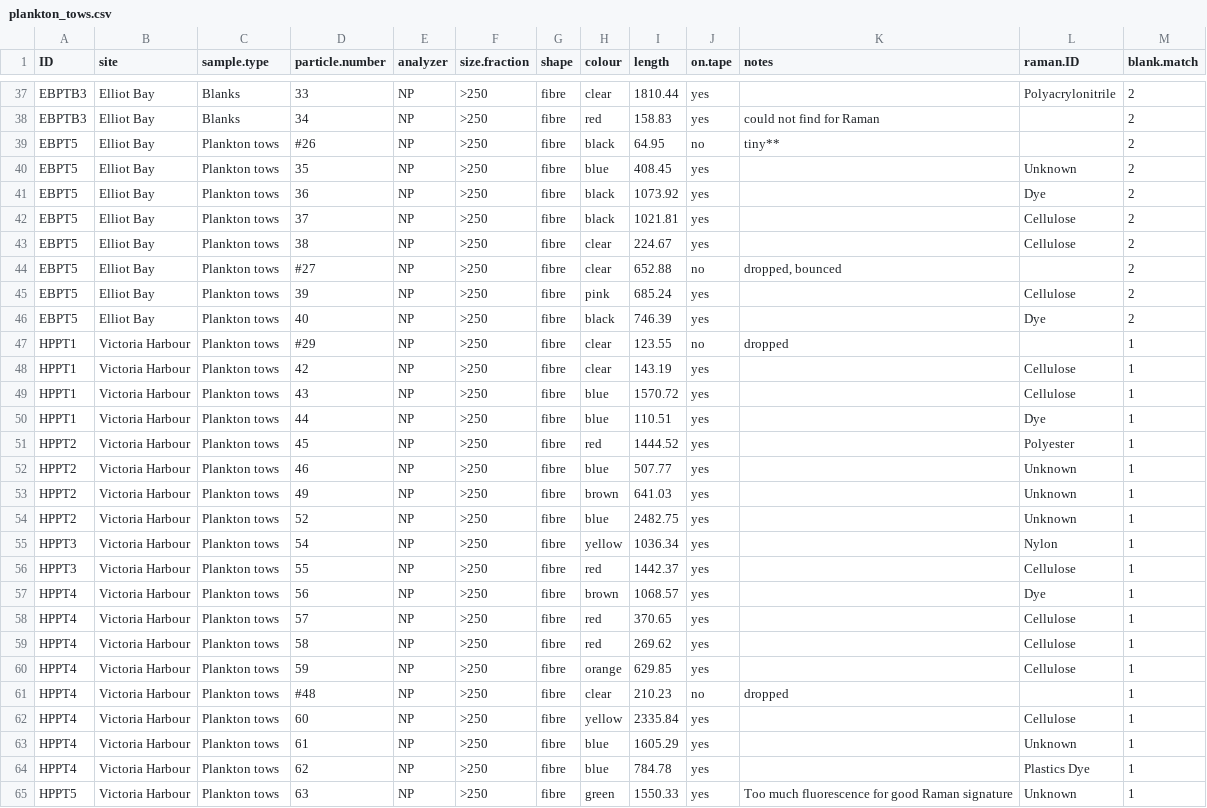
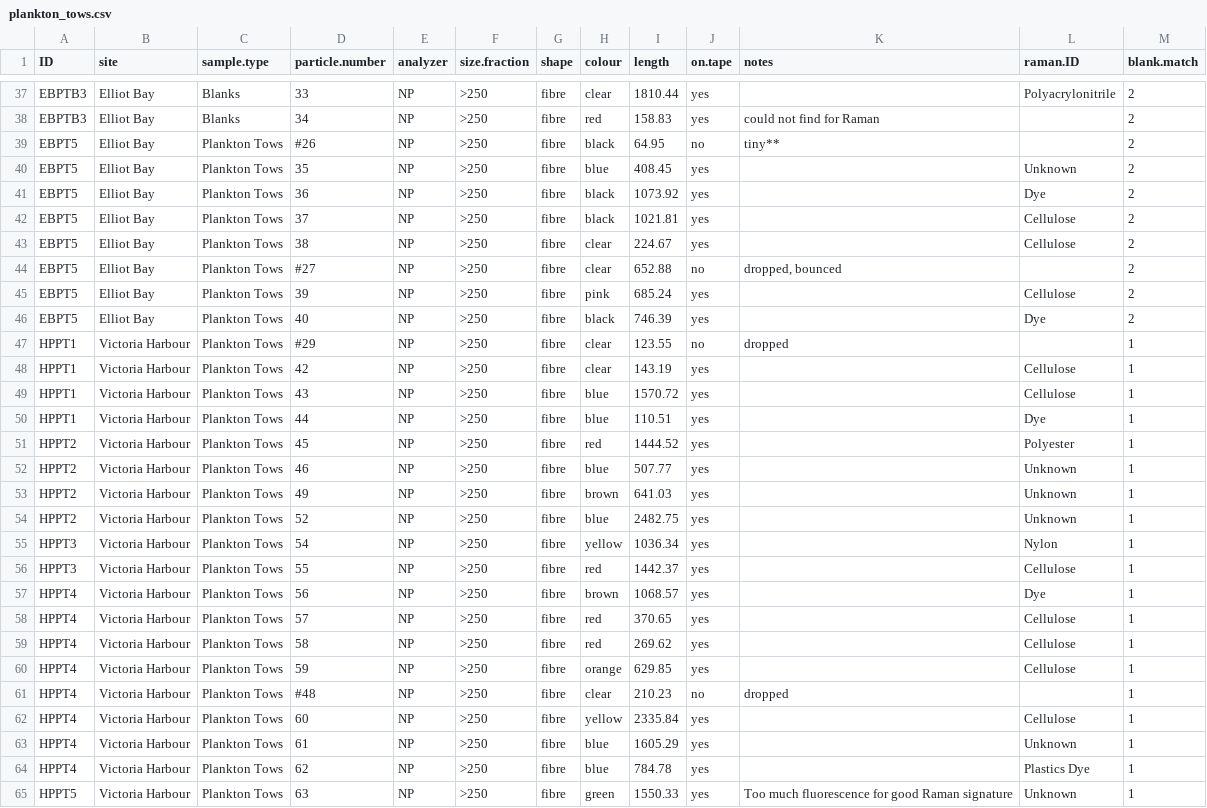
Before and after one commit to GCov/Covernton_et_al_2021_MPs_and_food_webs, a CSV file: plankton_tows.csv, drawn as a sheet; only a part is shown, gaps mark what is left out; the diff covers the shown part only.

```diff
--- a/plankton_tows.csv
+++ b/plankton_tows.csv
@@ -38,28 +38,28 @@ EBPTB3,Elliot Bay,Blanks,33,NP,>250,fibre,clear,1810.44,yes,,Polyacrylonitrile,2
 EBPTB3,Elliot Bay,Blanks,34,NP,>250,fibre,red,158.83,yes,could not find for Raman,,2
-EBPT5,Elliot Bay,Plankton tows,#26,NP,>250,fibre,black,64.95,no,tiny**,,2
-EBPT5,Elliot Bay,Plankton tows,35,NP,>250,fibre,blue,408.45,yes,,Unknown,2
-EBPT5,Elliot Bay,Plankton tows,36,NP,>250,fibre,black,1073.92,yes,,Dye,2
-EBPT5,Elliot Bay,Plankton tows,37,NP,>250,fibre,black,1021.81,yes,,Cellulose,2
-EBPT5,Elliot Bay,Plankton tows,38,NP,>250,fibre,clear,224.67,yes,,Cellulose,2
-EBPT5,Elliot Bay,Plankton tows,#27,NP,>250,fibre,clear,652.88,no,"dropped, bounced",,2
-EBPT5,Elliot Bay,Plankton tows,39,NP,>250,fibre,pink,685.24,yes,,Cellulose,2
-EBPT5,Elliot Bay,Plankton tows,40,NP,>250,fibre,black,746.39,yes,,Dye,2
-HPPT1,Victoria Harbour,Plankton tows,#29,NP,>250,fibre,clear,123.55,no,dropped,,1
-HPPT1,Victoria Harbour,Plankton tows,42,NP,>250,fibre,clear,143.19,yes,,Cellulose,1
-HPPT1,Victoria Harbour,Plankton tows,43,NP,>250,fibre,blue,1570.72,yes,,Cellulose,1
-HPPT1,Victoria Harbour,Plankton tows,44,NP,>250,fibre,blue,110.51,yes,,Dye,1
-HPPT2,Victoria Harbour,Plankton tows,45,NP,>250,fibre,red,1444.52,yes,,Polyester,1
-HPPT2,Victoria Harbour,Plankton tows,46,NP,>250,fibre,blue,507.77,yes,,Unknown,1
-HPPT2,Victoria Harbour,Plankton tows,49,NP,>250,fibre,brown,641.03,yes,,Unknown,1
-HPPT2,Victoria Harbour,Plankton tows,52,NP,>250,fibre,blue,2482.75,yes,,Unknown,1
-HPPT3,Victoria Harbour,Plankton tows,54,NP,>250,fibre,yellow,1036.34,yes,,Nylon,1
-HPPT3,Victoria Harbour,Plankton tows,55,NP,>250,fibre,red,1442.37,yes,,Cellulose,1
-HPPT4,Victoria Harbour,Plankton tows,56,NP,>250,fibre,brown,1068.57,yes,,Dye,1
-HPPT4,Victoria Harbour,Plankton tows,57,NP,>250,fibre,red,370.65,yes,,Cellulose,1
-HPPT4,Victoria Harbour,Plankton tows,58,NP,>250,fibre,red,269.62,yes,,Cellulose,1
-HPPT4,Victoria Harbour,Plankton tows,59,NP,>250,fibre,orange,629.85,yes,,Cellulose,1
-HPPT4,Victoria Harbour,Plankton tows,#48,NP,>250,fibre,clear,210.23,no,dropped,,1
-HPPT4,Victoria Harbour,Plankton tows,60,NP,>250,fibre,yellow,2335.84,yes,,Cellulose,1
-HPPT4,Victoria Harbour,Plankton tows,61,NP,>250,fibre,blue,1605.29,yes,,Unknown,1
-HPPT4,Victoria Harbour,Plankton tows,62,NP,>250,fibre,blue,784.78,yes,,Plastics Dye,1
-HPPT5,Victoria Harbour,Plankton tows,63,NP,>250,fibre,green,1550.33,yes,Too much fluorescence for good Raman signature,Unknown,1
+EBPT5,Elliot Bay,Plankton Tows,#26,NP,>250,fibre,black,64.95,no,tiny**,,2
+EBPT5,Elliot Bay,Plankton Tows,35,NP,>250,fibre,blue,408.45,yes,,Unknown,2
+EBPT5,Elliot Bay,Plankton Tows,36,NP,>250,fibre,black,1073.92,yes,,Dye,2
+EBPT5,Elliot Bay,Plankton Tows,37,NP,>250,fibre,black,1021.81,yes,,Cellulose,2
+EBPT5,Elliot Bay,Plankton Tows,38,NP,>250,fibre,clear,224.67,yes,,Cellulose,2
+EBPT5,Elliot Bay,Plankton Tows,#27,NP,>250,fibre,clear,652.88,no,"dropped, bounced",,2
+EBPT5,Elliot Bay,Plankton Tows,39,NP,>250,fibre,pink,685.24,yes,,Cellulose,2
+EBPT5,Elliot Bay,Plankton Tows,40,NP,>250,fibre,black,746.39,yes,,Dye,2
+HPPT1,Victoria Harbour,Plankton Tows,#29,NP,>250,fibre,clear,123.55,no,dropped,,1
+HPPT1,Victoria Harbour,Plankton Tows,42,NP,>250,fibre,clear,143.19,yes,,Cellulose,1
+HPPT1,Victoria Harbour,Plankton Tows,43,NP,>250,fibre,blue,1570.72,yes,,Cellulose,1
+HPPT1,Victoria Harbour,Plankton Tows,44,NP,>250,fibre,blue,110.51,yes,,Dye,1
+HPPT2,Victoria Harbour,Plankton Tows,45,NP,>250,fibre,red,1444.52,yes,,Polyester,1
+HPPT2,Victoria Harbour,Plankton Tows,46,NP,>250,fibre,blue,507.77,yes,,Unknown,1
+HPPT2,Victoria Harbour,Plankton Tows,49,NP,>250,fibre,brown,641.03,yes,,Unknown,1
+HPPT2,Victoria Harbour,Plankton Tows,52,NP,>250,fibre,blue,2482.75,yes,,Unknown,1
+HPPT3,Victoria Harbour,Plankton Tows,54,NP,>250,fibre,yellow,1036.34,yes,,Nylon,1
+HPPT3,Victoria Harbour,Plankton Tows,55,NP,>250,fibre,red,1442.37,yes,,Cellulose,1
+HPPT4,Victoria Harbour,Plankton Tows,56,NP,>250,fibre,brown,1068.57,yes,,Dye,1
+HPPT4,Victoria Harbour,Plankton Tows,57,NP,>250,fibre,red,370.65,yes,,Cellulose,1
+HPPT4,Victoria Harbour,Plankton Tows,58,NP,>250,fibre,red,269.62,yes,,Cellulose,1
+HPPT4,Victoria Harbour,Plankton Tows,59,NP,>250,fibre,orange,629.85,yes,,Cellulose,1
+HPPT4,Victoria Harbour,Plankton Tows,#48,NP,>250,fibre,clear,210.23,no,dropped,,1
+HPPT4,Victoria Harbour,Plankton Tows,60,NP,>250,fibre,yellow,2335.84,yes,,Cellulose,1
+HPPT4,Victoria Harbour,Plankton Tows,61,NP,>250,fibre,blue,1605.29,yes,,Unknown,1
+HPPT4,Victoria Harbour,Plankton Tows,62,NP,>250,fibre,blue,784.78,yes,,Plastics Dye,1
+HPPT5,Victoria Harbour,Plankton Tows,63,NP,>250,fibre,green,1550.33,yes,Too much fluorescence for good Raman signature,Unknown,1
```
Also changed, not shown: 74 edited cells elsewhere in this file, clams.csv, 2 other files.
